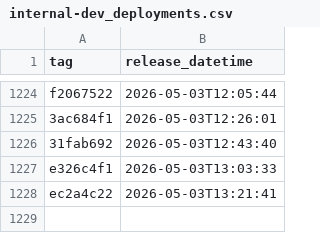
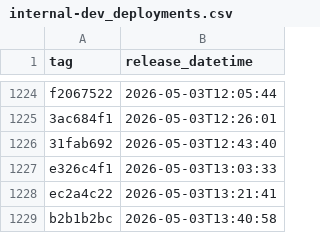
Before and after one commit to uk-gov-mirror/nhsdigital.prescriptionsforpatients, a CSV file: _data/internal-dev_deployments.csv, drawn as a sheet; only a part is shown, gaps mark what is left out; the diff names each change by its address in the sheet, - before the commit and + after, or states it on an @@ line.

```diff
--- a/_data/internal-dev_deployments.csv
+++ b/_data/internal-dev_deployments.csv
+row 1229: b2b1b2bc | 2026-05-03T13:40:58
```
Also changed, not shown: 1 other file.
